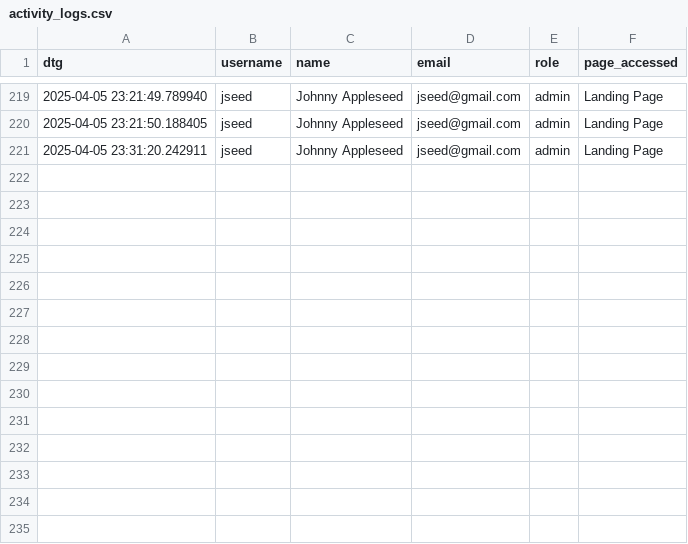
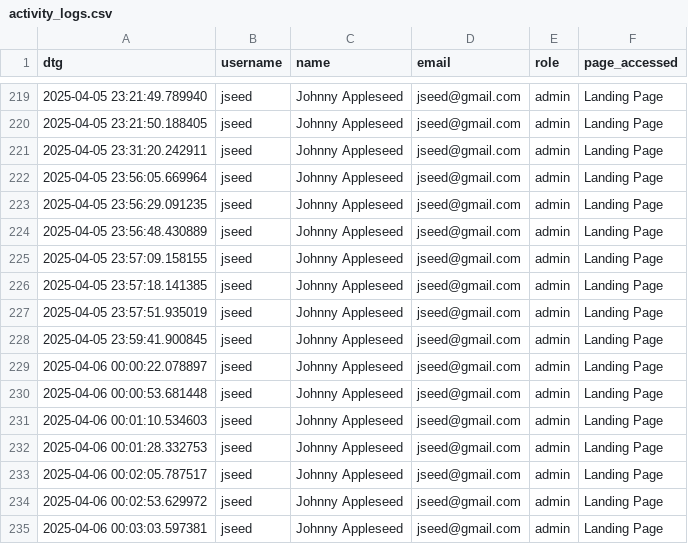
Before and after one commit to b-macd/streamlit-multi-page-with-authentication, a CSV file: utilities/activity_logs.csv, drawn as a sheet; only a part is shown, gaps mark what is left out; the diff names each change by its address in the sheet, - before the commit and + after, or states it on an @@ line.

```diff
--- a/utilities/activity_logs.csv
+++ b/utilities/activity_logs.csv
+row 222: 2025-04-05 23:56:05.669964 | jseed | Johnny Appleseed | jseed@gmail.com | admin | Landing Page
+row 223: 2025-04-05 23:56:29.091235 | jseed | Johnny Appleseed | jseed@gmail.com | admin | Landing Page
+row 224: 2025-04-05 23:56:48.430889 | jseed | Johnny Appleseed | jseed@gmail.com | admin | Landing Page
+row 225: 2025-04-05 23:57:09.158155 | jseed | Johnny Appleseed | jseed@gmail.com | admin | Landing Page
+row 226: 2025-04-05 23:57:18.141385 | jseed | Johnny Appleseed | jseed@gmail.com | admin | Landing Page
+row 227: 2025-04-05 23:57:51.935019 | jseed | Johnny Appleseed | jseed@gmail.com | admin | Landing Page
+row 228: 2025-04-05 23:59:41.900845 | jseed | Johnny Appleseed | jseed@gmail.com | admin | Landing Page
+row 229: 2025-04-06 00:00:22.078897 | jseed | Johnny Appleseed | jseed@gmail.com | admin | Landing Page
+row 230: 2025-04-06 00:00:53.681448 | jseed | Johnny Appleseed | jseed@gmail.com | admin | Landing Page
+row 231: 2025-04-06 00:01:10.534603 | jseed | Johnny Appleseed | jseed@gmail.com | admin | Landing Page
+row 232: 2025-04-06 00:01:28.332753 | jseed | Johnny Appleseed | jseed@gmail.com | admin | Landing Page
+row 233: 2025-04-06 00:02:05.787517 | jseed | Johnny Appleseed | jseed@gmail.com | admin | Landing Page
+row 234: 2025-04-06 00:02:53.629972 | jseed | Johnny Appleseed | jseed@gmail.com | admin | Landing Page
+row 235: 2025-04-06 00:03:03.597381 | jseed | Johnny Appleseed | jseed@gmail.com | admin | Landing Page
```
Also changed, not shown: 2 other files.
